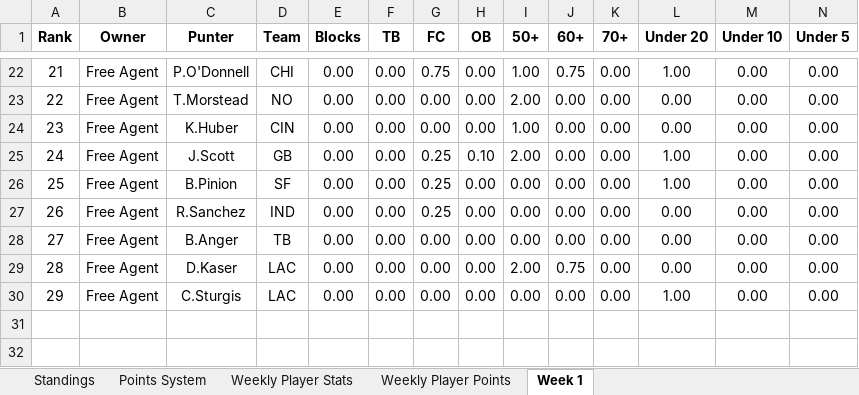
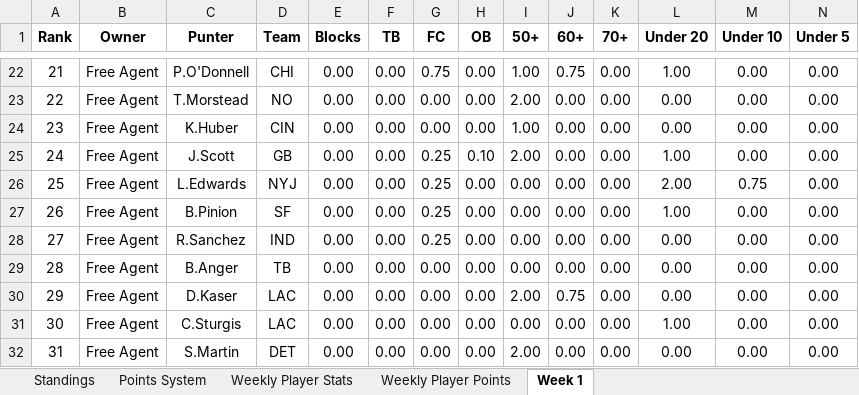
Before and after one commit to davidlevine22/punters_league, an Excel workbook: 2018/league/alpha/data/standings/2018_week_1_standings.xlsx, sheet Week 1, drawn as a sheet; only a part is shown, gaps mark what is left out; values as stored, in another font and other column widths than the file's, no borders; addresses are those after the commit; rows hold the shown columns only; the diff names each change by its address in the sheet, - before the commit and + after, or states it on an @@ line.

```diff
--- a/2018/league/alpha/data/standings/2018_week_1_standings.xlsx (sheet Week 1)
+++ b/2018/league/alpha/data/standings/2018_week_1_standings.xlsx (sheet Week 1)
+row 26: 25 | Free Agent | L.Edwards | NYJ | 0.00 | 0.00 | 0.25 | 0.00 | 0.00 | 0.00 | 0.00 | 2.00 | 0.75 | 0.00
@@ column A (Rank) renumbered between rows 27 and 31 @@
+row 32: 31 | Free Agent | S.Martin | DET | 0.00 | 0.00 | 0.00 | 0.00 | 2.00 | 0.00 | 0.00 | 0.00 | 0.00 | 0.00
```
Also changed, not shown: sheet Weekly Player Stats, sheet Weekly Player Points, 9 other files.
